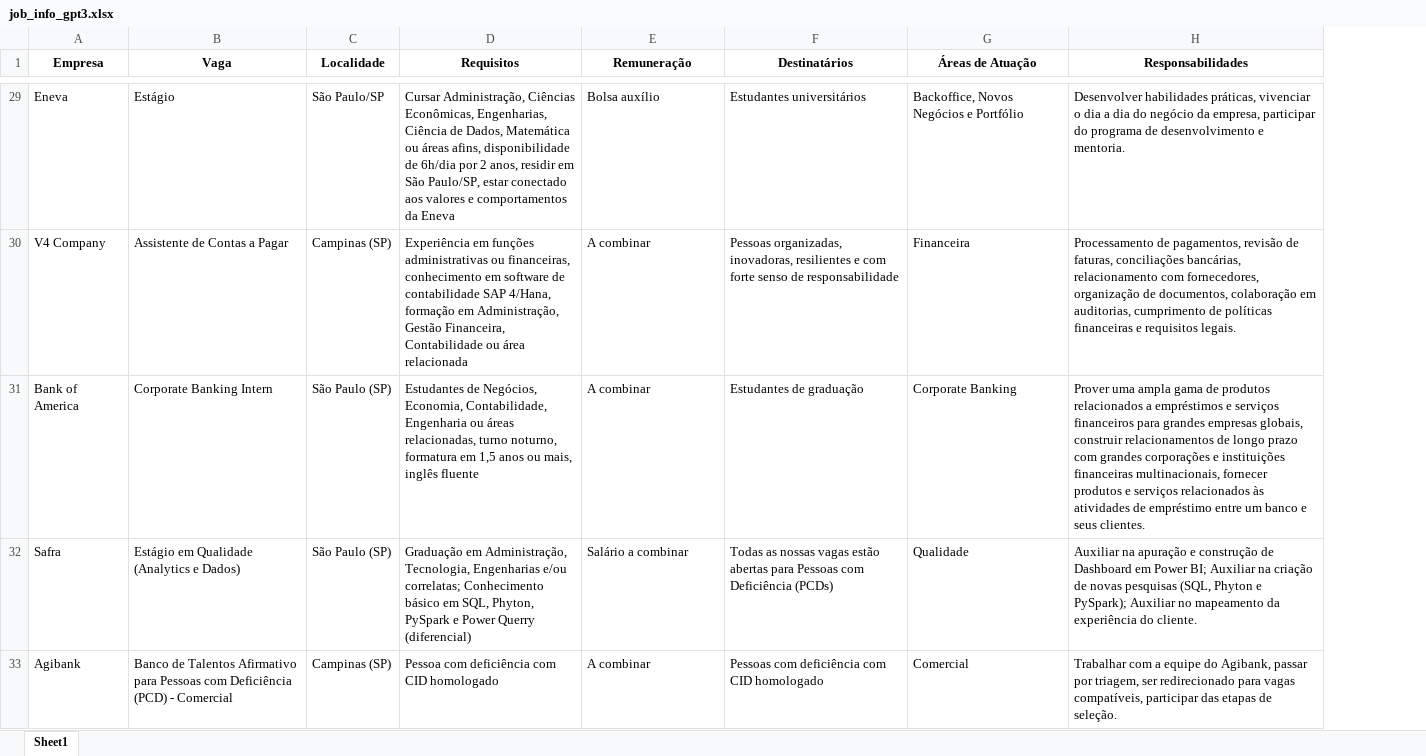
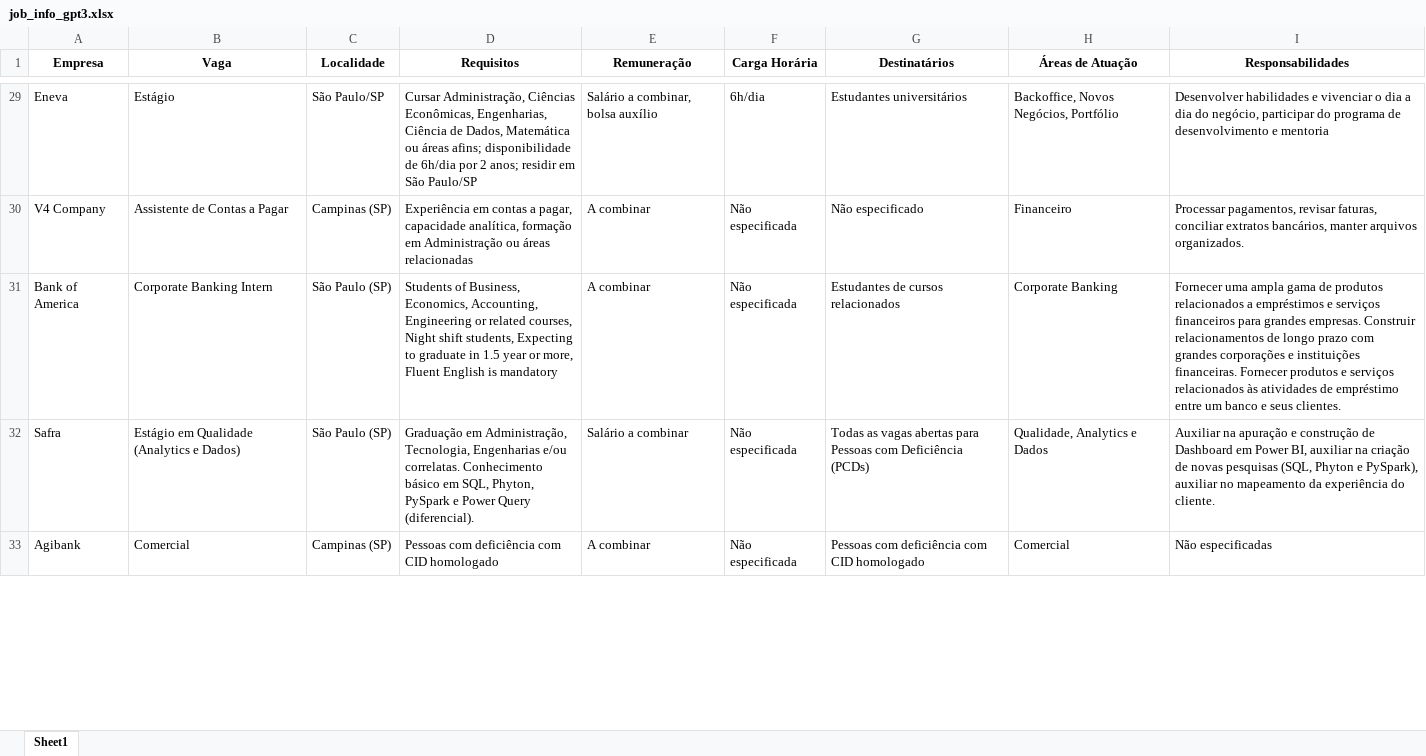
Before and after one commit to denilsonsoares/CHATBOT_CEE, an Excel workbook: job_info_gpt3.xlsx, sheet Sheet1, drawn as a sheet; only a part is shown, gaps mark what is left out; values as stored, in another font and other column widths than the file's, no borders; addresses are those after the commit; the diff covers the shown part only; the diff names each change by its address in the sheet, - before the commit and + after, or states it on an @@ line.

```diff
--- a/job_info_gpt3.xlsx (sheet Sheet1)
+++ b/job_info_gpt3.xlsx (sheet Sheet1)
+column F (Carga Horária), rows 29-33: 6h/dia | Não especificada | Não especificada | Não especificada | Não especificada
-D29 (Requisitos): …ou áreas afins, disponibilidade de 6h/dia por 2 anos, residir em São Paulo/SP, estar conectado aos valores e comportamentos da Eneva
+D29 (Requisitos): …ou áreas afins; disponibilidade de 6h/dia por 2 anos; residir em São Paulo/SP
-E29 (Remuneração): Bolsa auxílio
+E29 (Remuneração): Salário a combinar, bolsa auxílio
-H29 (Áreas de Atuação): Backoffice, Novos Negócios e Portfólio
+H29 (Áreas de Atuação): Backoffice, Novos Negócios, Portfólio
-I29 (Responsabilidades): Desenvolver habilidades práticas, vivenciar o dia a dia do negócio da empresa, participar do programa de desenvolvimento e mentoria.
+I29 (Responsabilidades): Desenvolver habilidades e vivenciar o dia a dia do negócio, participar do programa de desenvolvimento e mentoria
-D30 (Requisitos): Experiência em funções administrativas ou financeiras, conhecimento em software de contabilidade SAP 4/Hana, formação em Administração, Gestão Financeira, Contabilidade ou área relacionada
+D30 (Requisitos): Experiência em contas a pagar, capacidade analítica, formação em Administração ou áreas relacionadas
-G30 (Destinatários): Pessoas organizadas, inovadoras, resilientes e com forte senso de responsabilidade
+G30 (Destinatários): Não especificado
-H30 (Áreas de Atuação): Financeira
+H30 (Áreas de Atuação): Financeiro
-I30 (Responsabilidades): Processamento de pagamentos, revisão de faturas, conciliações bancárias, relacionamento com fornecedores, organização de documentos, colaboração em auditorias, cumprimento de políticas financeiras e requisitos legais.
+I30 (Responsabilidades): Processar pagamentos, revisar faturas, conciliar extratos bancários, manter arquivos organizados.
-D31 (Requisitos): Estudantes de Negócios, Economia, Contabilidade, Engenharia ou áreas relacionadas, turno noturno, formatura em 1,5 anos ou mais, inglês fluente
+D31 (Requisitos): Students of Business, Economics, Accounting, Engineering or related courses, Night shift students, Expecting to graduate in 1.5 year or more, Fluent English is mandatory
-G31 (Destinatários): Estudantes de graduação
+G31 (Destinatários): Estudantes de cursos relacionados
-I31 (Responsabilidades): Prover uma ampla gama de produtos relacionados a empréstimos e serviços financeiros para grandes empresas globais, construir relacionamentos de longo prazo com grandes corporações e instituições financeiras multinacionais, fornecer produtos e…
+I31 (Responsabilidades): Fornecer uma ampla gama de produtos relacionados a empréstimos e serviços financeiros para grandes empresas. Construir relacionamentos de longo prazo com grandes corporações e instituições financeiras. Fornecer produtos e…
-D32 (Requisitos): …Engenharias e/ou correlatas; Conhecimento básico em SQL, Phyton, PySpark e Power Querry (diferencial)
+D32 (Requisitos): …Engenharias e/ou correlatas. Conhecimento básico em SQL, Phyton, PySpark e Power Query (diferencial).
-G32 (Destinatários): Todas as nossas vagas estão abertas para…
+G32 (Destinatários): Todas as vagas abertas para…
-H32 (Áreas de Atuação): Qualidade
+H32 (Áreas de Atuação): Qualidade, Analytics e Dados
-I32 (Responsabilidades): …em Power BI; Auxiliar na criação de novas pesquisas (SQL, Phyton e PySpark); Auxiliar no mapeamento…
+I32 (Responsabilidades): …em Power BI, auxiliar na criação de novas pesquisas (SQL, Phyton e PySpark), auxiliar no mapeamento…
-B33 (Vaga): Banco de Talentos Afirmativo para Pessoas com Deficiência (PCD) - Comercial
+B33 (Vaga): Comercial
-D33 (Requisitos): Pessoa com deficiência com CID homologado
+D33 (Requisitos): Pessoas com deficiência com CID homologado
-I33 (Responsabilidades): Trabalhar com a equipe do Agibank, passar por triagem, ser redirecionado para vagas compatíveis, participar das etapas de seleção.
+I33 (Responsabilidades): Não especificadas
```
Also changed, not shown: 137 edited cells elsewhere in this sheet, keywords.xlsx, 28 other files.
